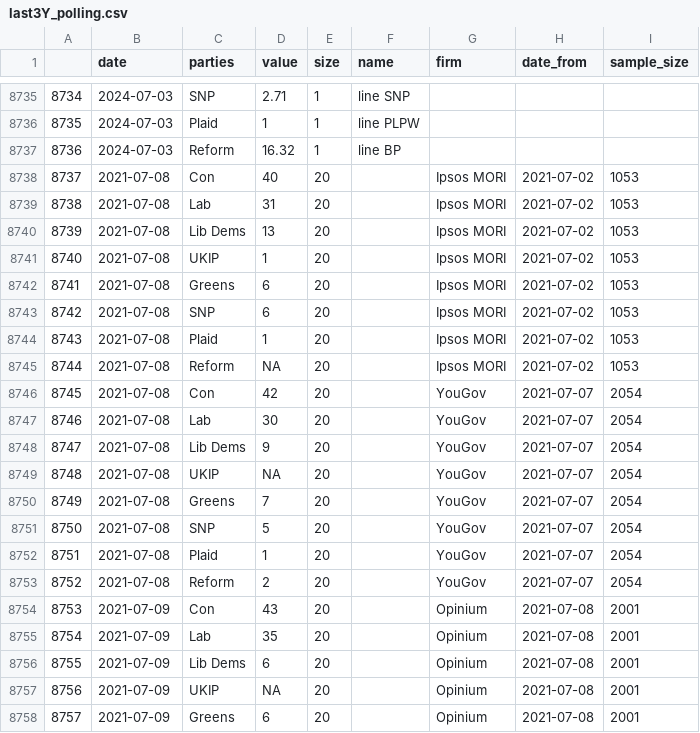
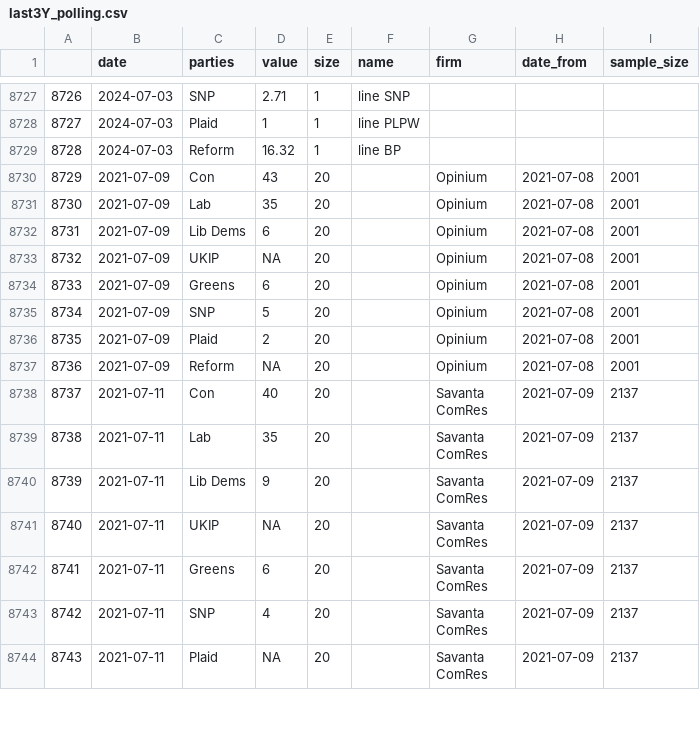
Before and after one commit to vfillis/automated-polling, a CSV file: data/last3Y_polling.csv, drawn as a sheet; only a part is shown, gaps mark what is left out; the shorter side is filled out with more unchanged rows; the diff covers the shown part only; the diff names each change by its address in the sheet, - before the commit and + after, or states it on an @@ line.

```diff
--- a/data/last3Y_polling.csv
+++ b/data/last3Y_polling.csv
@@ column A renumbered from row 2 down @@
-row 8738: 8737 | 2021-07-08 | Con | 40 | 20 |  | Ipsos MORI | 2021-07-02 | 1053
-row 8739: 8738 | 2021-07-08 | Lab | 31 | 20 |  | Ipsos MORI | 2021-07-02 | 1053
-row 8740: 8739 | 2021-07-08 | Lib Dems | 13 | 20 |  | Ipsos MORI | 2021-07-02 | 1053
-row 8741: 8740 | 2021-07-08 | UKIP | 1 | 20 |  | Ipsos MORI | 2021-07-02 | 1053
-row 8742: 8741 | 2021-07-08 | Greens | 6 | 20 |  | Ipsos MORI | 2021-07-02 | 1053
-row 8743: 8742 | 2021-07-08 | SNP | 6 | 20 |  | Ipsos MORI | 2021-07-02 | 1053
-row 8744: 8743 | 2021-07-08 | Plaid | 1 | 20 |  | Ipsos MORI | 2021-07-02 | 1053
-row 8745: 8744 | 2021-07-08 | Reform | NA | 20 |  | Ipsos MORI | 2021-07-02 | 1053
-row 8746: 8745 | 2021-07-08 | Con | 42 | 20 |  | YouGov | 2021-07-07 | 2054
-row 8747: 8746 | 2021-07-08 | Lab | 30 | 20 |  | YouGov | 2021-07-07 | 2054
-row 8748: 8747 | 2021-07-08 | Lib Dems | 9 | 20 |  | YouGov | 2021-07-07 | 2054
-row 8749: 8748 | 2021-07-08 | UKIP | NA | 20 |  | YouGov | 2021-07-07 | 2054
-row 8750: 8749 | 2021-07-08 | Greens | 7 | 20 |  | YouGov | 2021-07-07 | 2054
-row 8751: 8750 | 2021-07-08 | SNP | 5 | 20 |  | YouGov | 2021-07-07 | 2054
-row 8752: 8751 | 2021-07-08 | Plaid | 1 | 20 |  | YouGov | 2021-07-07 | 2054
-row 8753: 8752 | 2021-07-08 | Reform | 2 | 20 |  | YouGov | 2021-07-07 | 2054
```
Also changed, not shown: 8 removed rows elsewhere in this file, data/forest_fires_world.csv.
